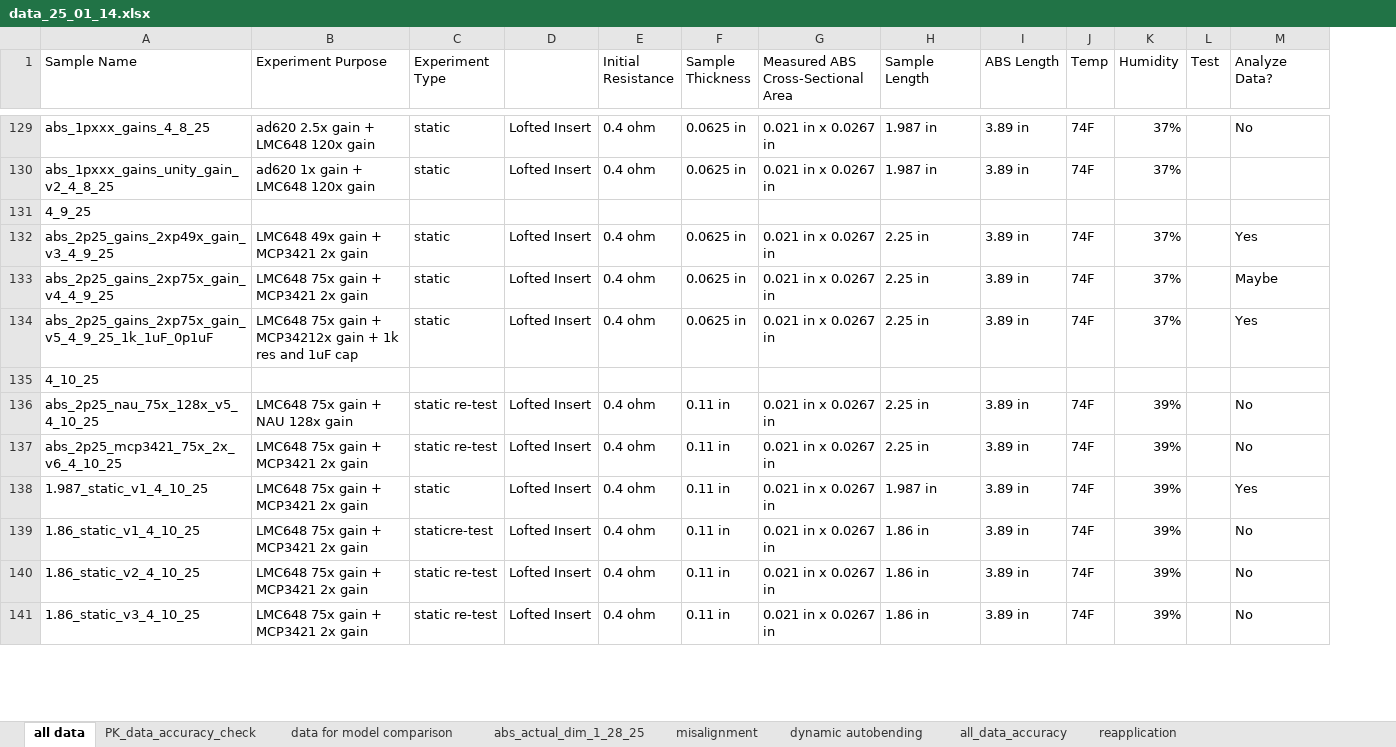
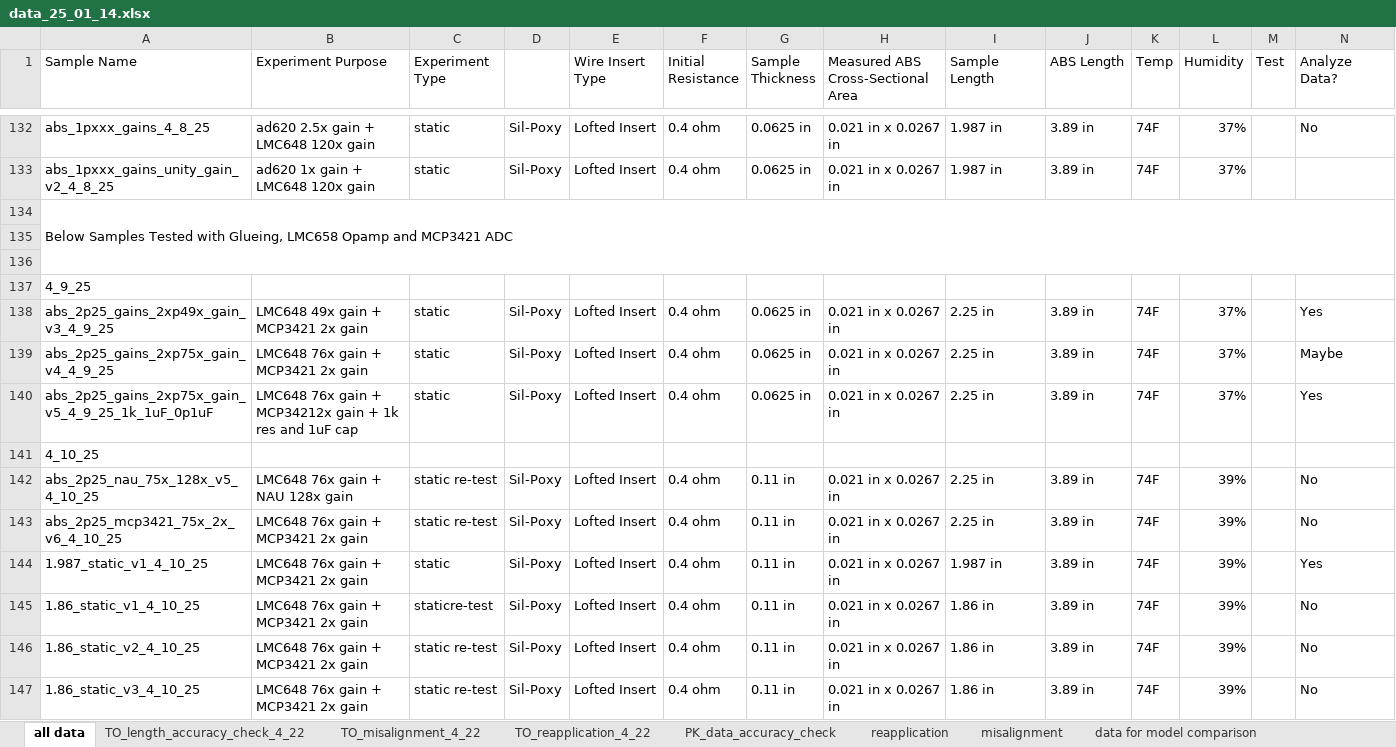
Before and after one commit to neuralengatberkeley/Strain-Sensor-, an Excel workbook: data_25_01_14.xlsx, sheet all data, drawn as a sheet; only a part is shown, gaps mark what is left out; values as stored, in another font and other column widths than the file's, no cell formats; addresses are those after the commit; rows hold the shown columns only; the diff covers the shown part only; the diff names each change by its address in the sheet, - before the commit and + after, or states it on an @@ line.

Commit message:
finished testing misalignment, reapplication, and length data.  All code updated

```diff
--- a/data_25_01_14.xlsx (sheet all data)
+++ b/data_25_01_14.xlsx (sheet all data)
+sheet tab: TO_length_accuracy_check_4_22
+sheet tab: TO_misalignment_4_22
+sheet tab: TO_reapplication_4_22
@@ sheet tab order changed: all data | TO_length_accuracy_check_4_22 | TO_misalignment_4_22 | TO_reapplication_4_22 | PK_data_accuracy_check | reapplication | misalignment | data for model comparison @@
+column D, rows 132-133: Sil-Poxy | Sil-Poxy; rows 138-147: Sil-Poxy | Sil-Poxy | Sil-Poxy |  | Sil-Poxy | Sil-Poxy | Sil-Poxy | Sil-Poxy | Sil-Poxy | Sil-Poxy
-E1: (empty)
+E1: Wire Insert Type
+row 134: Below Samples Tested with Glueing, LMC658 Opamp and MCP3421 ADC
+row 135: (empty)
+row 136: (empty)
-B139 (Experiment Purpose): LMC648 75x gain + MCP3421 2x gain
+B139 (Experiment Purpose): LMC648 76x gain + MCP3421 2x gain
-B140 (Experiment Purpose): LMC648 75x gain +…
+B140 (Experiment Purpose): LMC648 76x gain +…
-B142 (Experiment Purpose): LMC648 75x gain + NAU 128x gain
+B142 (Experiment Purpose): LMC648 76x gain + NAU 128x gain
-B143:B147 (Experiment Purpose): LMC648 75x gain + MCP3421 2x gain
+B143:B147 (Experiment Purpose): LMC648 76x gain + MCP3421 2x gain
```
Also changed, not shown: 14 added rows and 38 edited cells elsewhere in this sheet, cell formats, 14 other files.
